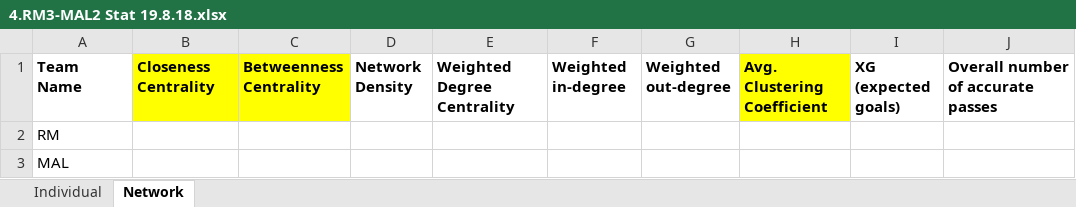
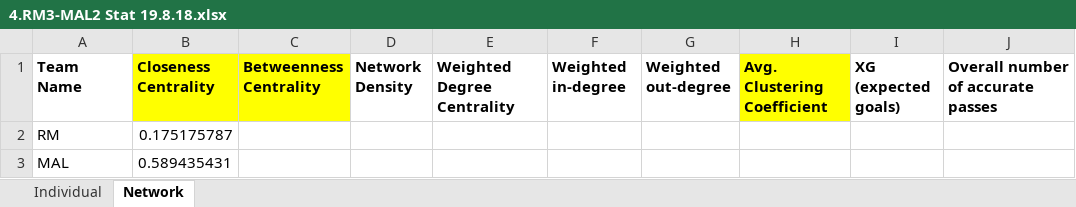
Before and after one commit to J-Yash/SNA_Soccer, an Excel workbook: Fourth_Match/4.RM3-MAL2 Stat 19.8.18.xlsx, sheet Network, drawn as a sheet; only a part is shown; values as stored, in another font and other column widths than the file's, no borders; the diff names each change by its address in the sheet, - before the commit and + after, or states it on an @@ line.

Commit message:
Match 4 closeness centrality

```diff
--- a/Fourth_Match/4.RM3-MAL2 Stat 19.8.18.xlsx (sheet Network)
+++ b/Fourth_Match/4.RM3-MAL2 Stat 19.8.18.xlsx (sheet Network)
-B2 (Closeness Centrality): (empty)
+B2 (Closeness Centrality): 0.175175787
-B3 (Closeness Centrality): (empty)
+B3 (Closeness Centrality): 0.589435431
```
Also changed, not shown: 3 other files.
